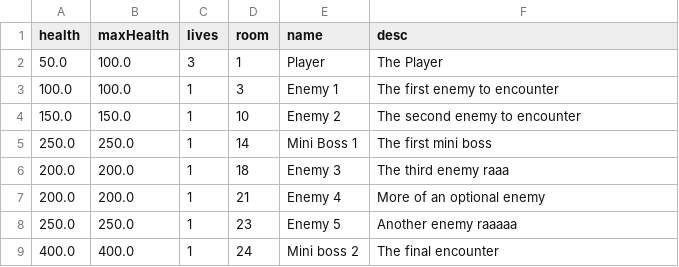
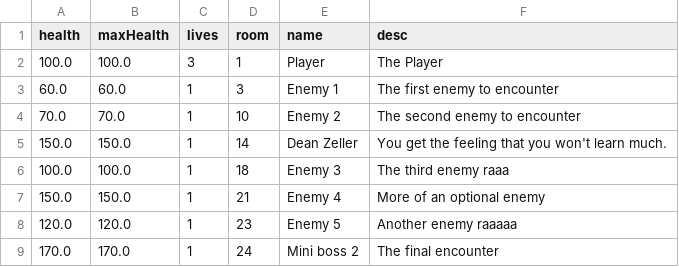
Before and after one commit to loganKinzler/CS320GroupProject_TBAG, a CSV file: src/edu/ycp/cs320/TBAG/tbagdb/res/entities.csv, drawn as a sheet.

```diff
--- a/src/edu/ycp/cs320/TBAG/tbagdb/res/entities.csv
+++ b/src/edu/ycp/cs320/TBAG/tbagdb/res/entities.csv
@@ -1,9 +1,9 @@
 health|maxHealth|lives|room|name|desc
-50.0|100.0|3|1|Player|The Player
-100.0|100.0|1|3|Enemy 1|The first enemy to encounter
-150.0|150.0|1|10|Enemy 2|The second enemy to encounter
-250.0|250.0|1|14|Mini Boss 1|The first mini boss
-200.0|200.0|1|18|Enemy 3|The third enemy raaa
-200.0|200.0|1|21|Enemy 4|More of an optional enemy
-250.0|250.0|1|23|Enemy 5|Another enemy raaaaa
-400.0|400.0|1|24|Mini boss 2|The final encounter
+100.0|100.0|3|1|Player|The Player
+60.0|60.0|1|3|Enemy 1|The first enemy to encounter
+70.0|70.0|1|10|Enemy 2|The second enemy to encounter
+150.0|150.0|1|14|Dean Zeller|You get the feeling that you won't learn much.
+100.0|100.0|1|18|Enemy 3|The third enemy raaa
+150.0|150.0|1|21|Enemy 4|More of an optional enemy
+120.0|120.0|1|23|Enemy 5|Another enemy raaaaa
+170.0|170.0|1|24|Mini boss 2|The final encounter
```
Also changed, not shown: 2 other files.
